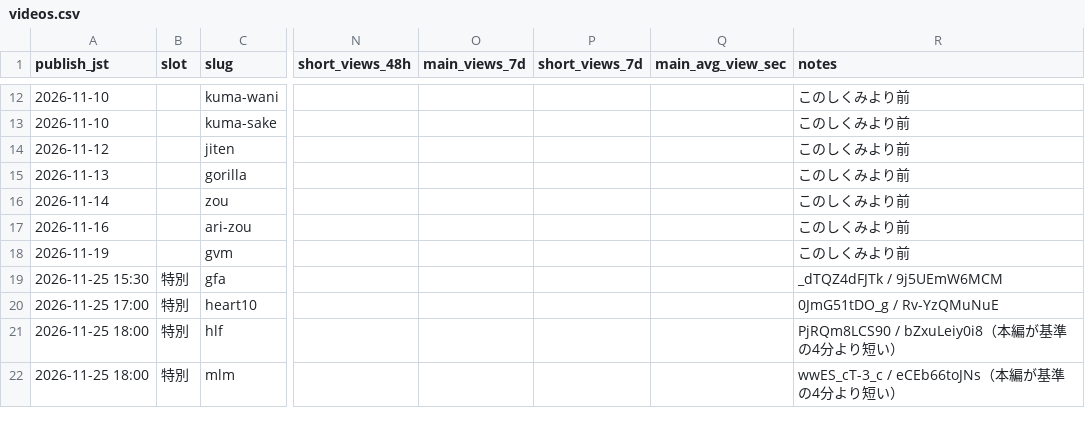
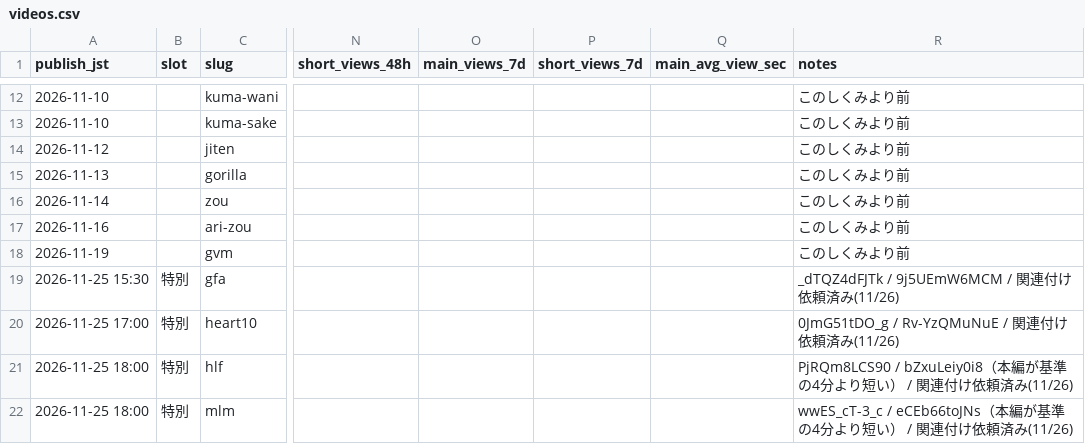
Before and after one commit to ryutordmail71-alt/youtube-videos, a CSV file: analytics/videos.csv, drawn as a sheet; only a part is shown, gaps mark what is left out; the diff covers the shown part only; the diff names each change by its address in the sheet, - before the commit and + after, or states it on an @@ line.

```diff
--- a/analytics/videos.csv
+++ b/analytics/videos.csv
-R19 (notes): _dTQZ4dFJTk / 9j5UEmW6MCM
+R19 (notes): _dTQZ4dFJTk / 9j5UEmW6MCM / 関連付け依頼済み(11/26)
-R20 (notes): 0JmG51tDO_g / Rv-YzQMuNuE
+R20 (notes): 0JmG51tDO_g / Rv-YzQMuNuE / 関連付け依頼済み(11/26)
-R21 (notes): …り短い）
+R21 (notes): …り短い） / 関連付け依頼済み(11/26)
-R22 (notes): …り短い）
+R22 (notes): …り短い） / 関連付け依頼済み(11/26)
```
Also changed, not shown: 1 added row and 3 edited cells elsewhere in this file, analytics/daily_views.csv, 1 other file.
